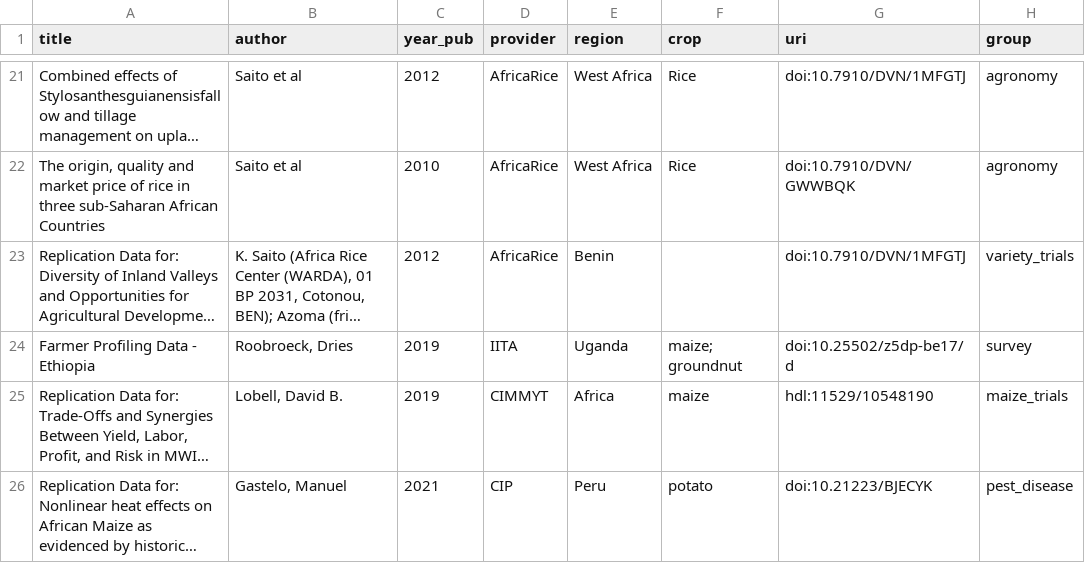
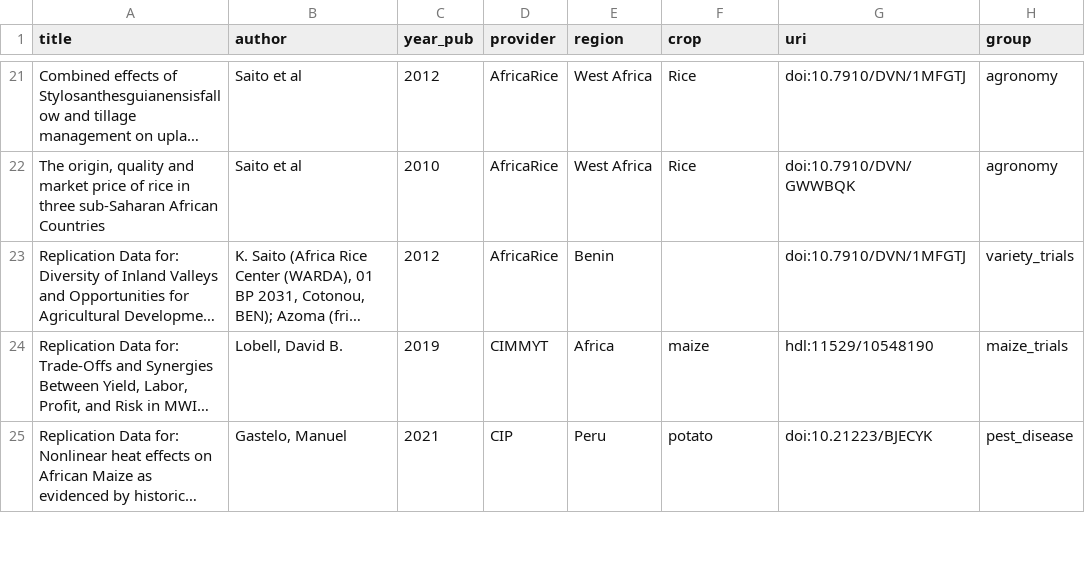
Before and after one commit to carob-data/carob, a CSV file: misc/todo/to-do.csv, drawn as a sheet; only a part is shown, gaps mark what is left out; long unchanged cells end in …; the diff names each change by its address in the sheet, - before the commit and + after, or states it on an @@ line.

Commit message:
todo

```diff
--- a/misc/todo/to-do.csv
+++ b/misc/todo/to-do.csv
-row 24: Farmer Profiling Data - Ethiopia | Roobroeck, Dries | 2019 | IITA | Uganda | maize; groundnut | doi:10.25502/z5dp-be17/d | survey
```
